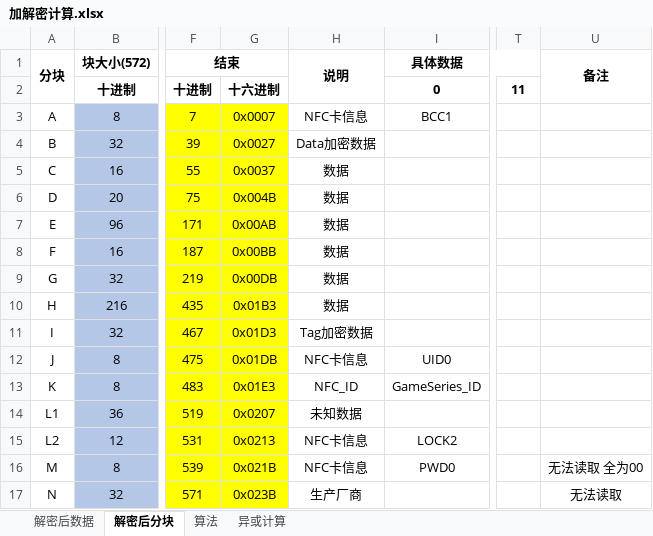
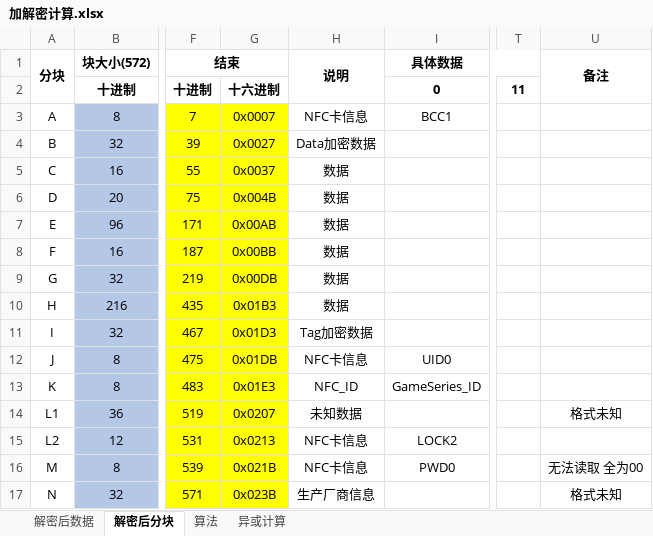
Before and after one commit to superanter/GameTools, an Excel workbook: GameTools/Documents/AmiiboTools/加解密计算.xlsx, sheet 解密后分块, drawn as a sheet; only a part is shown, gaps mark what is left out; values as stored, in another font and other column widths than the file's, no borders; the diff names each change by its address in the sheet, - before the commit and + after, or states it on an @@ line.

```diff
--- a/GameTools/Documents/AmiiboTools/加解密计算.xlsx (sheet 解密后分块)
+++ b/GameTools/Documents/AmiiboTools/加解密计算.xlsx (sheet 解密后分块)
-U14: (empty)
+U14: 格式未知
-H17: 生产厂商
+H17: 生产厂商信息
-U17: 无法读取
+U17: 格式未知
```
Also changed, not shown: sheet 解密后数据, hidden cells.
